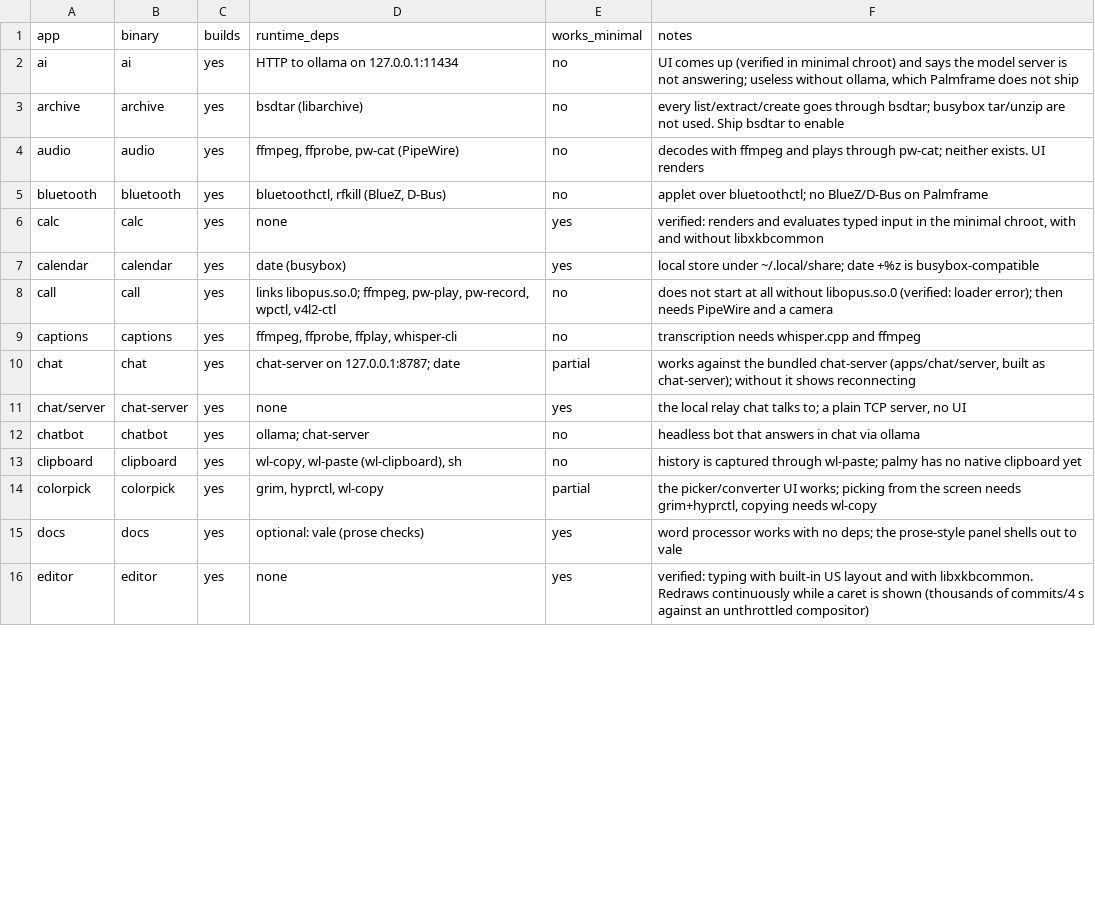
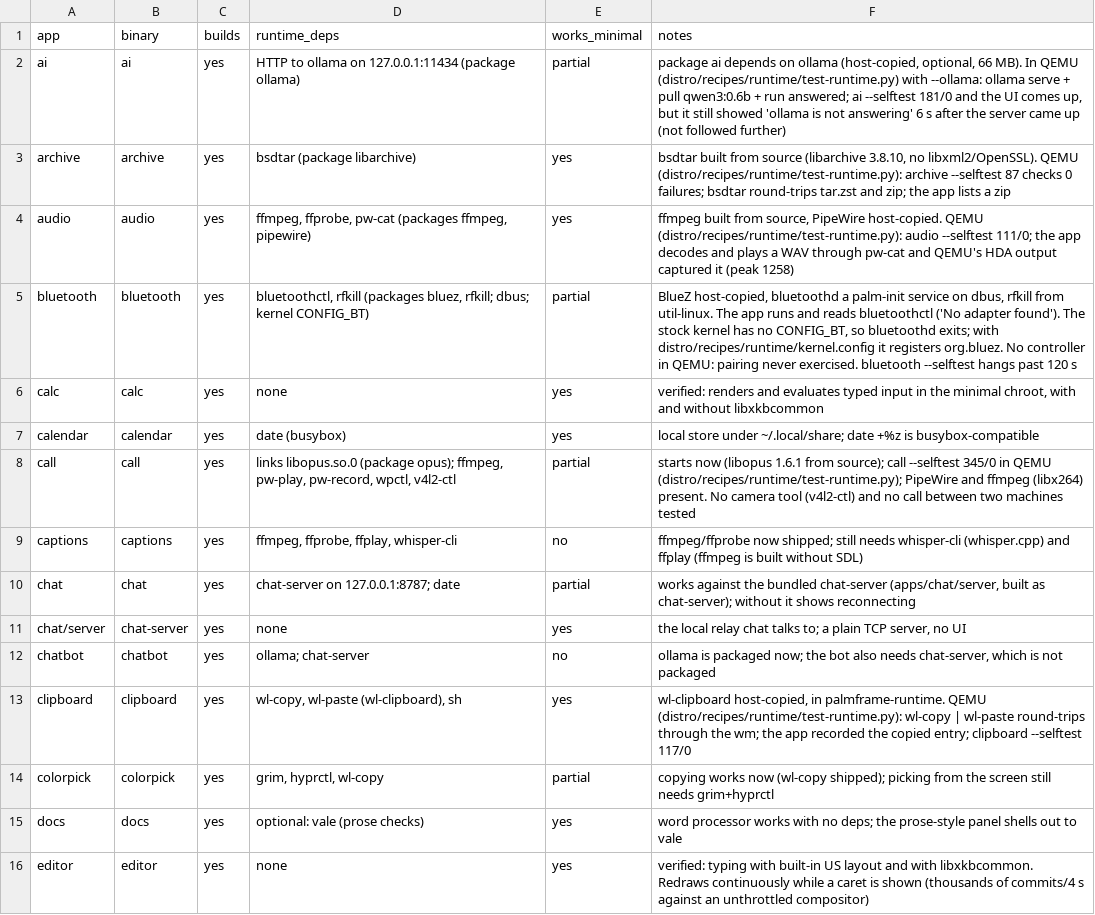
Before and after one commit to alexisbcz/palmy, a TSV file: distro/apps/apps.tsv, drawn as a sheet; only a part is shown; the diff covers the shown part only.

Commit message:
distro: runtime notes, apps.tsv re-checked in QEMU, licence and version fixes
apps.tsv: 29 work, 14 partly, 5 not at all (was 23/9/16), each changed row
with the QEMU evidence from distro/recipes/runtime/test-runtime.py.
distro/notes/runtime.md: the decisions per dependency, NetworkManager vs
iwd for apps/network, how the source and host packages are made, the glibc
prototype and how to switch, the services and the session hook palm-login
needs, verification, size, and requests to other areas.

Host package licences are split on pacman's two-space separator (so
'GPL-3.0-or-later WITH GCC-exception-3.1' stays whole) and versions such as
avahi's 0.9rc3 reduce to their numeric prefix instead of 0.

```diff
--- a/distro/apps/apps.tsv
+++ b/distro/apps/apps.tsv
@@ -1,15 +1,15 @@
 app	binary	builds	runtime_deps	works_minimal	notes
-ai	ai	yes	HTTP to ollama on 127.0.0.1:11434	no	UI comes up (verified in minimal chroot) and says the model server is not answering; useless without ollama, which Palmframe does not ship
-archive	archive	yes	bsdtar (libarchive)	no	every list/extract/create goes through bsdtar; busybox tar/unzip are not used. Ship bsdtar to enable
-audio	audio	yes	ffmpeg, ffprobe, pw-cat (PipeWire)	no	decodes with ffmpeg and plays through pw-cat; neither exists. UI renders
-bluetooth	bluetooth	yes	bluetoothctl, rfkill (BlueZ, D-Bus)	no	applet over bluetoothctl; no BlueZ/D-Bus on Palmframe
+ai	ai	yes	HTTP to ollama on 127.0.0.1:11434 (package ollama)	partial	package ai depends on ollama (host-copied, optional, 66 MB). In QEMU (distro/recipes/runtime/test-runtime.py) with --ollama: ollama serve + pull qwen3:0.6b + run answered; ai --selftest 181/0 and the UI comes up, but it still showed 'ollama is not answering' 6 s after the server came up (not followed further)
+archive	archive	yes	bsdtar (package libarchive)	yes	bsdtar built from source (libarchive 3.8.10, no libxml2/OpenSSL). QEMU (distro/recipes/runtime/test-runtime.py): archive --selftest 87 checks 0 failures; bsdtar round-trips tar.zst and zip; the app lists a zip
+audio	audio	yes	ffmpeg, ffprobe, pw-cat (packages ffmpeg, pipewire)	yes	ffmpeg built from source, PipeWire host-copied. QEMU (distro/recipes/runtime/test-runtime.py): audio --selftest 111/0; the app decodes and plays a WAV through pw-cat and QEMU's HDA output captured it (peak 1258)
+bluetooth	bluetooth	yes	bluetoothctl, rfkill (packages bluez, rfkill; dbus; kernel CONFIG_BT)	partial	BlueZ host-copied, bluetoothd a palm-init service on dbus, rfkill from util-linux. The app runs and reads bluetoothctl ('No adapter found'). The stock kernel has no CONFIG_BT, so bluetoothd exits; with distro/recipes/runtime/kernel.config it registers org.bluez. No controller in QEMU: pairing never exercised. bluetooth --selftest hangs past 120 s
 calc	calc	yes	none	yes	verified: renders and evaluates typed input in the minimal chroot, with and without libxkbcommon
 calendar	calendar	yes	date (busybox)	yes	local store under ~/.local/share; date +%z is busybox-compatible
-call	call	yes	links libopus.so.0; ffmpeg, pw-play, pw-record, wpctl, v4l2-ctl	no	does not start at all without libopus.so.0 (verified: loader error); then needs PipeWire and a camera
-captions	captions	yes	ffmpeg, ffprobe, ffplay, whisper-cli	no	transcription needs whisper.cpp and ffmpeg
+call	call	yes	links libopus.so.0 (package opus); ffmpeg, pw-play, pw-record, wpctl, v4l2-ctl	partial	starts now (libopus 1.6.1 from source); call --selftest 345/0 in QEMU (distro/recipes/runtime/test-runtime.py); PipeWire and ffmpeg (libx264) present. No camera tool (v4l2-ctl) and no call between two machines tested
+captions	captions	yes	ffmpeg, ffprobe, ffplay, whisper-cli	no	ffmpeg/ffprobe now shipped; still needs whisper-cli (whisper.cpp) and ffplay (ffmpeg is built without SDL)
 chat	chat	yes	chat-server on 127.0.0.1:8787; date	partial	works against the bundled chat-server (apps/chat/server, built as chat-server); without it shows reconnecting
 chat/server	chat-server	yes	none	yes	the local relay chat talks to; a plain TCP server, no UI
-chatbot	chatbot	yes	ollama; chat-server	no	headless bot that answers in chat via ollama
-clipboard	clipboard	yes	wl-copy, wl-paste (wl-clipboard), sh	no	history is captured through wl-paste; palmy has no native clipboard yet
-colorpick	colorpick	yes	grim, hyprctl, wl-copy	partial	the picker/converter UI works; picking from the screen needs grim+hyprctl, copying needs wl-copy
+chatbot	chatbot	yes	ollama; chat-server	no	ollama is packaged now; the bot also needs chat-server, which is not packaged
+clipboard	clipboard	yes	wl-copy, wl-paste (wl-clipboard), sh	yes	wl-clipboard host-copied, in palmframe-runtime. QEMU (distro/recipes/runtime/test-runtime.py): wl-copy | wl-paste round-trips through the wm; the app recorded the copied entry; clipboard --selftest 117/0
+colorpick	colorpick	yes	grim, hyprctl, wl-copy	partial	copying works now (wl-copy shipped); picking from the screen still needs grim+hyprctl
 docs	docs	yes	optional: vale (prose checks)	yes	word processor works with no deps; the prose-style panel shells out to vale
```
Also changed, not shown: 19 edited cells elsewhere in this file, 10 other files.
